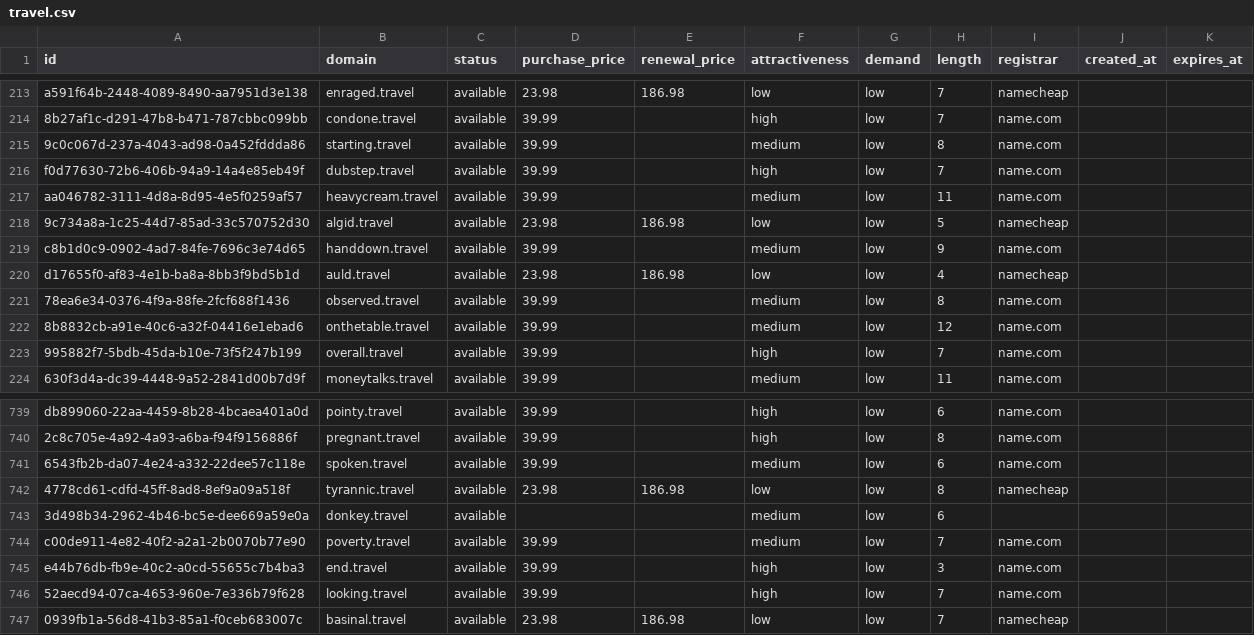
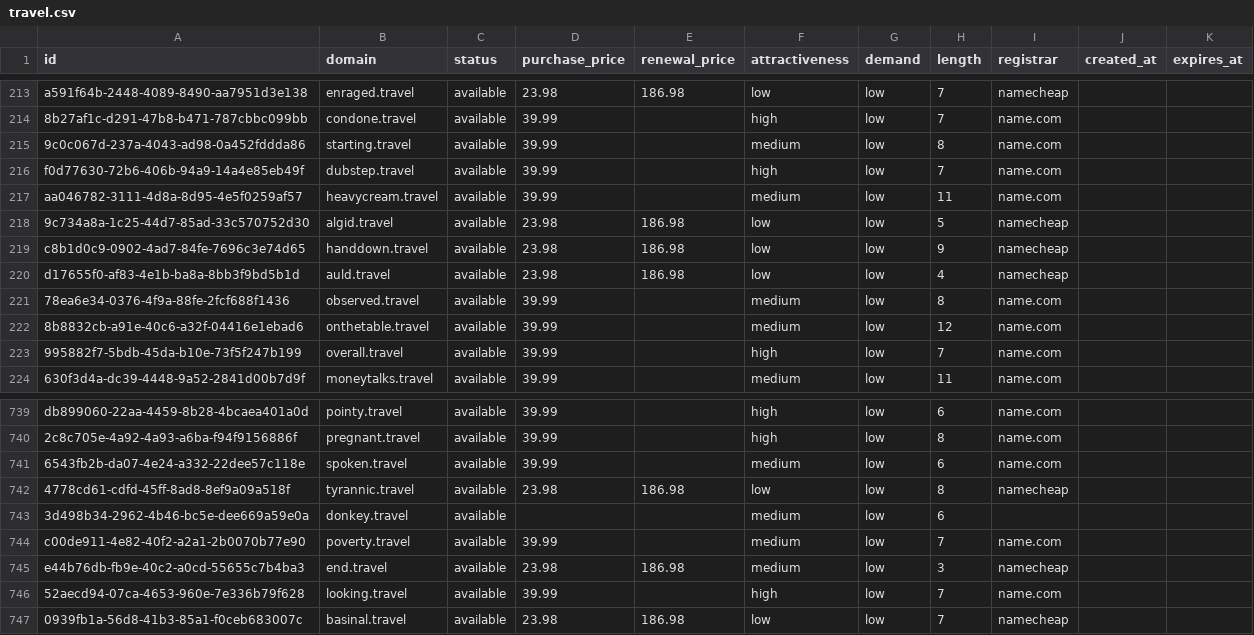
Before and after one commit to UniqueDomains/travel-oneword-domains, a CSV file: travel.csv, drawn as a sheet; only a part is shown, gaps mark what is left out.

Commit message:
Domains update

```diff
--- a/travel.csv
+++ b/travel.csv
@@ -218,3 +218,3 @@ aa046782-3111-4d8a-8d95-4e5f0259af57,heavycream.travel,available,39.99,,medium,l
 9c734a8a-1c25-44d7-85ad-33c570752d30,algid.travel,available,23.98,186.98,low,low,5,namecheap,,
-c8b1d0c9-0902-4ad7-84fe-7696c3e74d65,handdown.travel,available,39.99,,medium,low,9,name.com,,
+c8b1d0c9-0902-4ad7-84fe-7696c3e74d65,handdown.travel,available,23.98,186.98,low,low,9,namecheap,,
 d17655f0-af83-4e1b-ba8a-8bb3f9bd5b1d,auld.travel,available,23.98,186.98,low,low,4,namecheap,,
@@ -744,3 +744,3 @@ db899060-22aa-4459-8b28-4bcaea401a0d,pointy.travel,available,39.99,,high,low,6,n
 c00de911-4e82-40f2-a2a1-2b0070b77e90,poverty.travel,available,39.99,,medium,low,7,name.com,,
-e44b76db-fb9e-40c2-a0cd-55655c7b4ba3,end.travel,available,39.99,,high,low,3,name.com,,
+e44b76db-fb9e-40c2-a0cd-55655c7b4ba3,end.travel,available,23.98,186.98,medium,low,3,namecheap,,
 52aecd94-07ca-4653-960e-7e336b79f628,looking.travel,available,39.99,,high,low,7,name.com,,
```
Also changed, not shown: 4 other files.
